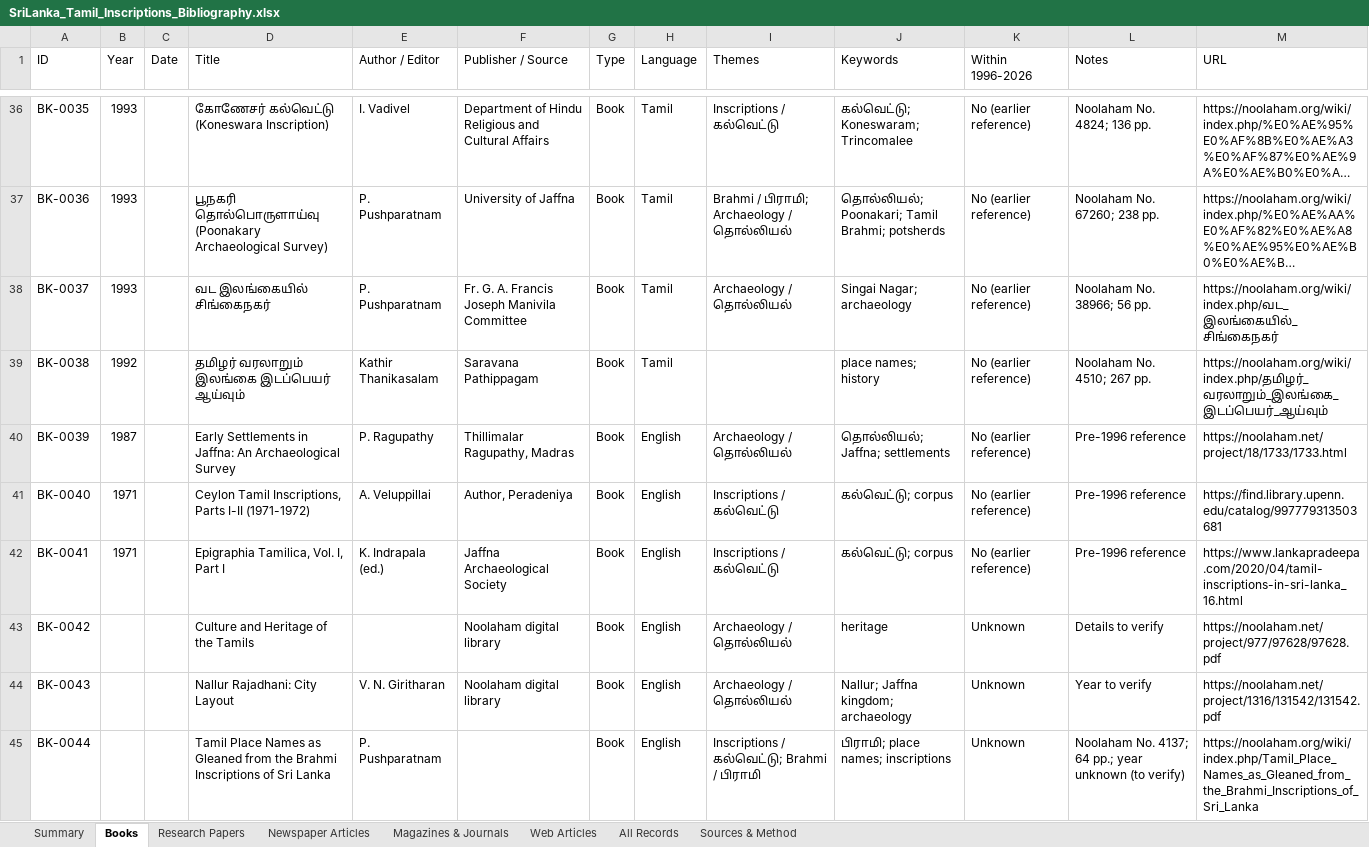
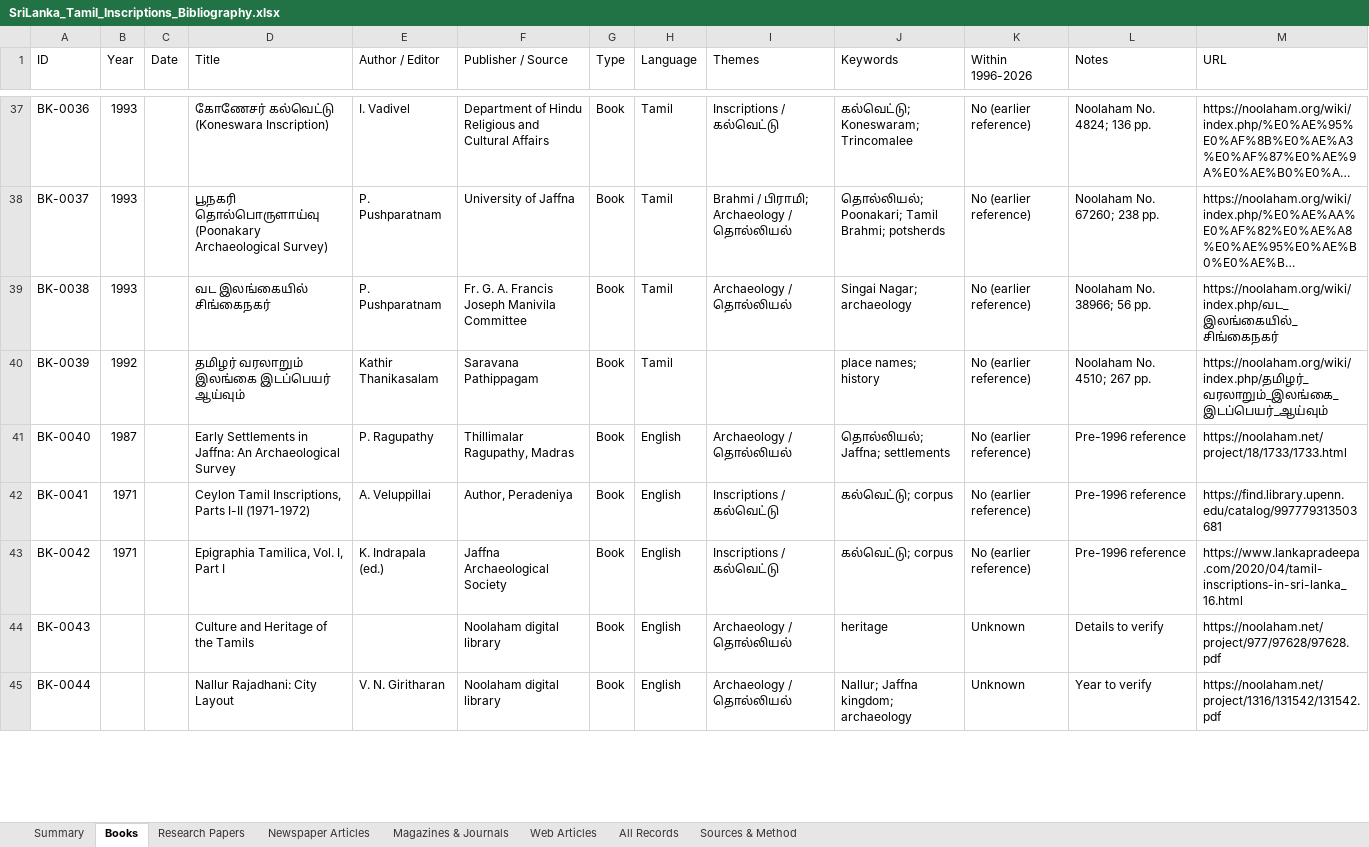
Before and after one commit to Udhayan26/srilanka-tamil-inscriptions-bibliography, an Excel workbook: output/SriLanka_Tamil_Inscriptions_Bibliography.xlsx, sheet Books, drawn as a sheet; only a part is shown, gaps mark what is left out; long unchanged cells end in …; values as stored, in another font and other column widths than the file's, no cell formats; charts and pictures not drawn; removed rows and columns are numbered as before the commit, all else as after; the diff covers the shown part only; the diff names each change by its address in the sheet, - before the commit and + after, or states it on an @@ line.

```diff
--- a/output/SriLanka_Tamil_Inscriptions_Bibliography.xlsx (sheet Books)
+++ b/output/SriLanka_Tamil_Inscriptions_Bibliography.xlsx (sheet Books)
-A37 (ID): BK-0035
+A37 (ID): BK-0036
-A38 (ID): BK-0036
+A38 (ID): BK-0037
-A39 (ID): BK-0037
+A39 (ID): BK-0038
-A40 (ID): BK-0038
+A40 (ID): BK-0039
-A41 (ID): BK-0039
+A41 (ID): BK-0040
-row 41: BK-0040 | 1971 |  | Ceylon Tamil Inscriptions, Parts I-II (1971-1972) | A. Veluppillai | Author, Peradeniya | Book | English | Inscriptions / கல்வெட்டு | கல்வெட்டு; corpus | No (earlier reference) | Pre-1996 reference | https://find.library.upenn.edu/catalog/997779313503681
-D42 (Title): Epigraphia Tamilica, Vol. I, Part I
+D42 (Title): Ceylon Tamil Inscriptions, Parts I-II (1971-1972)
-E42 (Author / Editor): K. Indrapala (ed.)
+E42 (Author / Editor): A. Veluppillai
-F42 (Publisher / Source): Jaffna Archaeological Society
+F42 (Publisher / Source): Author, Peradeniya
-M42 (URL): https://www.lankapradeepa.com/2020/04/tamil-inscriptions-in-sri-lanka_16.html
+M42 (URL): https://find.library.upenn.edu/catalog/997779313503681
-B43 (Year): (empty)
+B43 (Year): 1971
-D43 (Title): Culture and Heritage of the Tamils
+D43 (Title): Epigraphia Tamilica, Vol. I, Part I
-E43 (Author / Editor): (empty)
+E43 (Author / Editor): K. Indrapala (ed.)
-F43 (Publisher / Source): Noolaham digital library
+F43 (Publisher / Source): Jaffna Archaeological Society
-I43 (Themes): Archaeology / தொல்லியல்
+I43 (Themes): Inscriptions / கல்வெட்டு
-J43 (Keywords): heritage
+J43 (Keywords): கல்வெட்டு; corpus
-K43 (Within 1996-2026): Unknown
+K43 (Within 1996-2026): No (earlier reference)
-L43 (Notes): Details to verify
+L43 (Notes): Pre-1996 reference
-M43 (URL): https://noolaham.net/project/977/97628/97628.pdf
+M43 (URL): https://www.lankapradeepa.com/2020/04/tamil-inscriptions-in-sri-lanka_16.html
-D44 (Title): Nallur Rajadhani: City Layout
+D44 (Title): Culture and Heritage of the Tamils
-E44 (Author / Editor): V. N. Giritharan
+E44 (Author / Editor): (empty)
-J44 (Keywords): Nallur; Jaffna kingdom; archaeology
+J44 (Keywords): heritage
-L44 (Notes): Year to verify
+L44 (Notes): Details to verify
-M44 (URL): https://noolaham.net/project/1316/131542/131542.pdf
+M44 (URL): https://noolaham.net/project/977/97628/97628.pdf
-D45 (Title): Tamil Place Names as Gleaned from the Brahmi Inscriptions of Sri Lanka
+D45 (Title): Nallur Rajadhani: City Layout
-E45 (Author / Editor): P. Pushparatnam
+E45 (Author / Editor): V. N. Giritharan
-F45 (Publisher / Source): (empty)
+F45 (Publisher / Source): Noolaham digital library
-I45 (Themes): Inscriptions / கல்வெட்டு; Brahmi / பிராமி
+I45 (Themes): Archaeology / தொல்லியல்
-J45 (Keywords): பிராமி; place names; inscriptions
+J45 (Keywords): Nallur; Jaffna kingdom; archaeology
-L45 (Notes): Noolaham No. 4137; 64 pp.; year unknown (to verify)
+L45 (Notes): Year to verify
-M45 (URL): https://noolaham.org/wiki/index.php/Tamil_Place_Names_as_Gleaned_from_the_Brahmi_Inscriptions_of_Sri_Lanka
+M45 (URL): https://noolaham.net/project/1316/131542/131542.pdf
```
Also changed, not shown: 1 added row and 47 edited cells elsewhere in this sheet, sheet All Records, sheet Web Articles, sheet Research Papers, sheet Summary, cell formats, charts or pictures, 3 other files.
